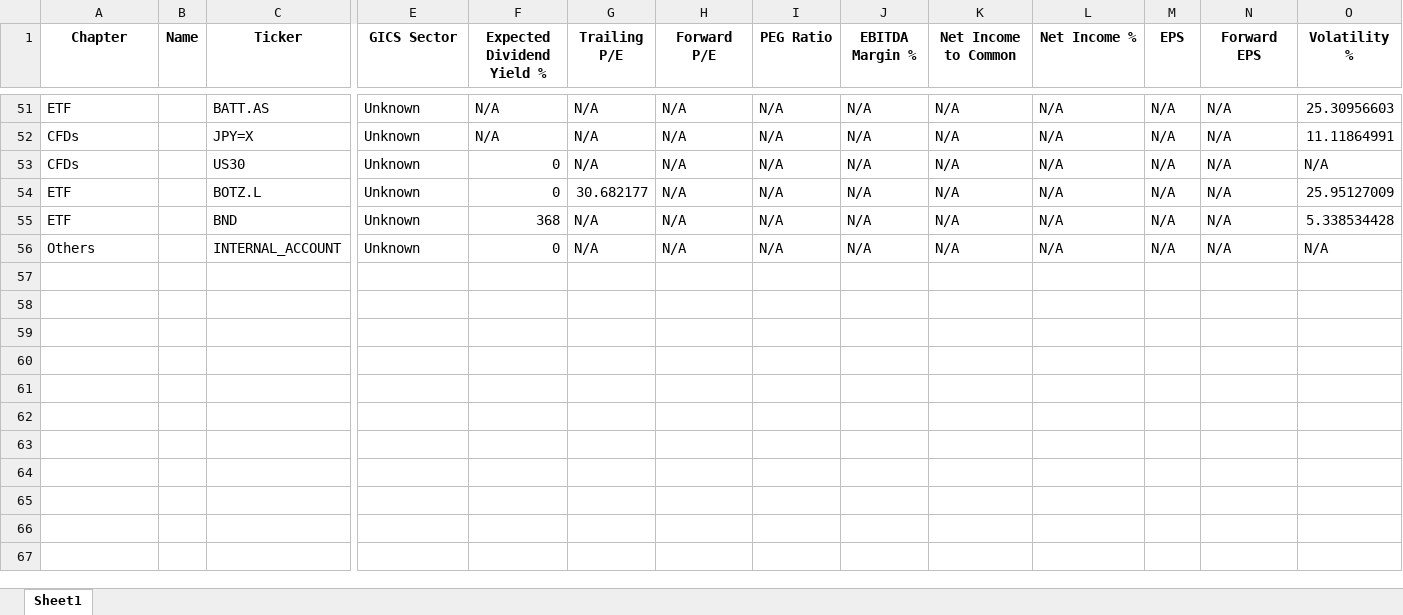
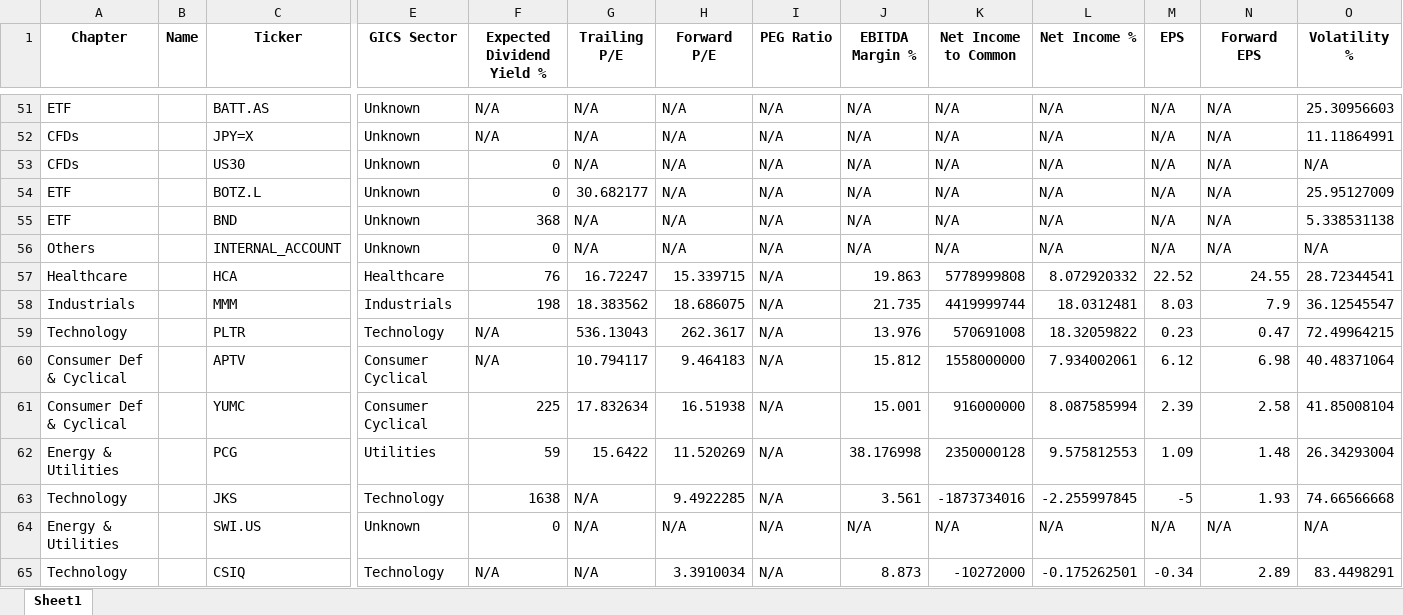
Before and after one commit to SRodWal/RodWal-Capital-Insights, an Excel workbook: Stock Selection/tickers_used.xlsx, sheet Sheet1, drawn as a sheet; only a part is shown, gaps mark what is left out; values as stored, in another font and other column widths than the file's, no borders; rows hold the shown columns only; the diff covers the shown part only; the diff names each change by its address in the sheet, - before the commit and + after, or states it on an @@ line.

Commit message:
Tickers added

```diff
--- a/Stock Selection/tickers_used.xlsx (sheet Sheet1)
+++ b/Stock Selection/tickers_used.xlsx (sheet Sheet1)
-O55 (Volatility %): 5.338534428
+O55 (Volatility %): 5.338531138
+row 57: Healthcare |  | HCA | Healthcare | 76 | 16.72247 | 15.339715 | N/A | 19.863 | 5778999808 | 8.072920332 | 22.52 | 24.55 | 28.72344541
+row 58: Industrials |  | MMM | Industrials | 198 | 18.383562 | 18.686075 | N/A | 21.735 | 4419999744 | 18.0312481 | 8.03 | 7.9 | 36.12545547
+row 59: Technology |  | PLTR | Technology | N/A | 536.13043 | 262.3617 | N/A | 13.976 | 570691008 | 18.32059822 | 0.23 | 0.47 | 72.49964215
+row 60: Consumer Def & Cyclical |  | APTV | Consumer Cyclical | N/A | 10.794117 | 9.464183 | N/A | 15.812 | 1558000000 | 7.934002061 | 6.12 | 6.98 | 40.48371064
+row 61: Consumer Def & Cyclical |  | YUMC | Consumer Cyclical | 225 | 17.832634 | 16.51938 | N/A | 15.001 | 916000000 | 8.087585994 | 2.39 | 2.58 | 41.85008104
+row 62: Energy & Utilities |  | PCG | Utilities | 59 | 15.6422 | 11.520269 | N/A | 38.176998 | 2350000128 | 9.575812553 | 1.09 | 1.48 | 26.34293004
+row 63: Technology |  | JKS | Technology | 1638 | N/A | 9.4922285 | N/A | 3.561 | -1873734016 | -2.255997845 | -5 | 1.93 | 74.66566668
+row 64: Energy & Utilities |  | SWI.US | Unknown | 0 | N/A | N/A | N/A | N/A | N/A | N/A | N/A | N/A | N/A
+row 65: Technology |  | CSIQ | Technology | N/A | N/A | 3.3910034 | N/A | 8.873 | -10272000 | -0.175262501 | -0.34 | 2.89 | 83.4498291
```
Also changed, not shown: 35 edited cells elsewhere in this sheet.
